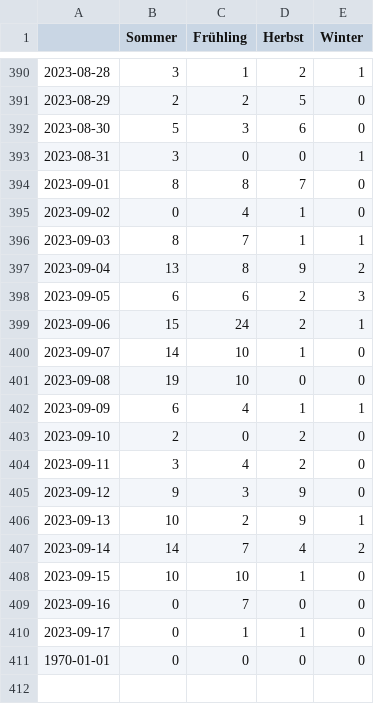
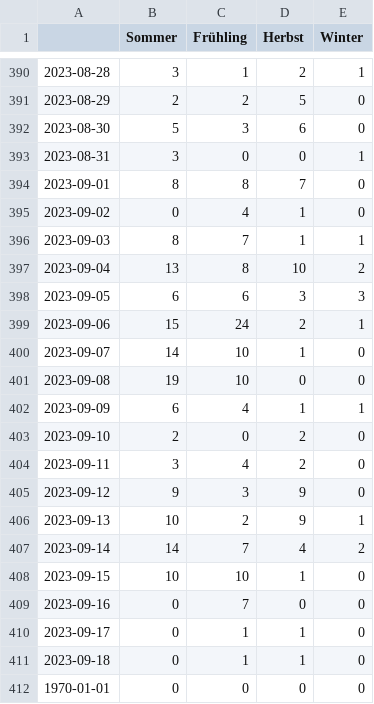
Before and after one commit to magaliekathrin/winterIsComing, a CSV file: csv/topics_date.csv, drawn as a sheet; only a part is shown, gaps mark what is left out.

```diff
--- a/csv/topics_date.csv
+++ b/csv/topics_date.csv
@@ -396,4 +396,4 @@
 2023-09-03,8,7,1,1
-2023-09-04,13,8,9,2
-2023-09-05,6,6,2,3
+2023-09-04,13,8,10,2
+2023-09-05,6,6,3,3
 2023-09-06,15,24,2,1
@@ -410,2 +410,3 @@
 2023-09-17,0,1,1,0
+2023-09-18,0,1,1,0
 1970-01-01,0,0,0,0
```
Also changed, not shown: 5 other files.
